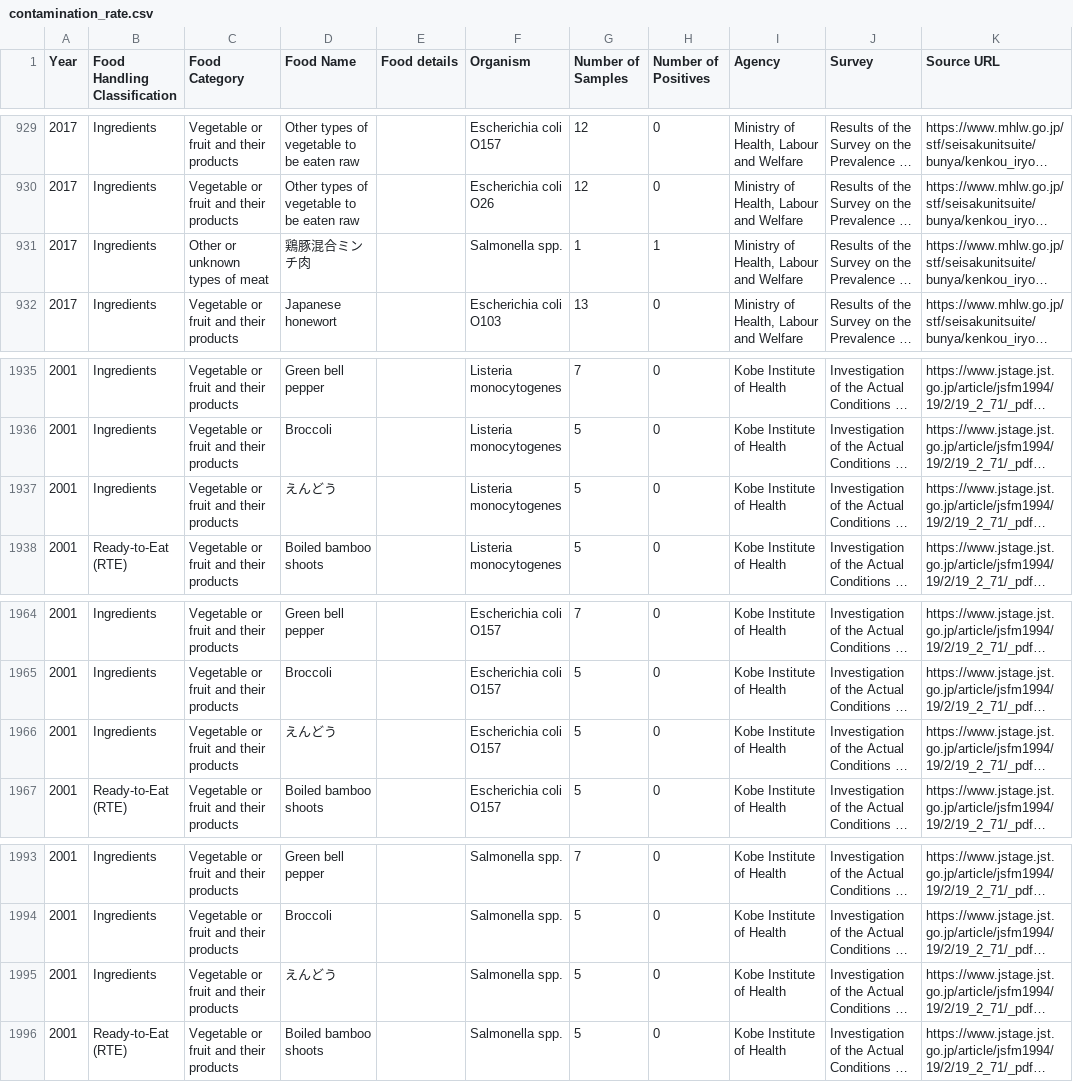
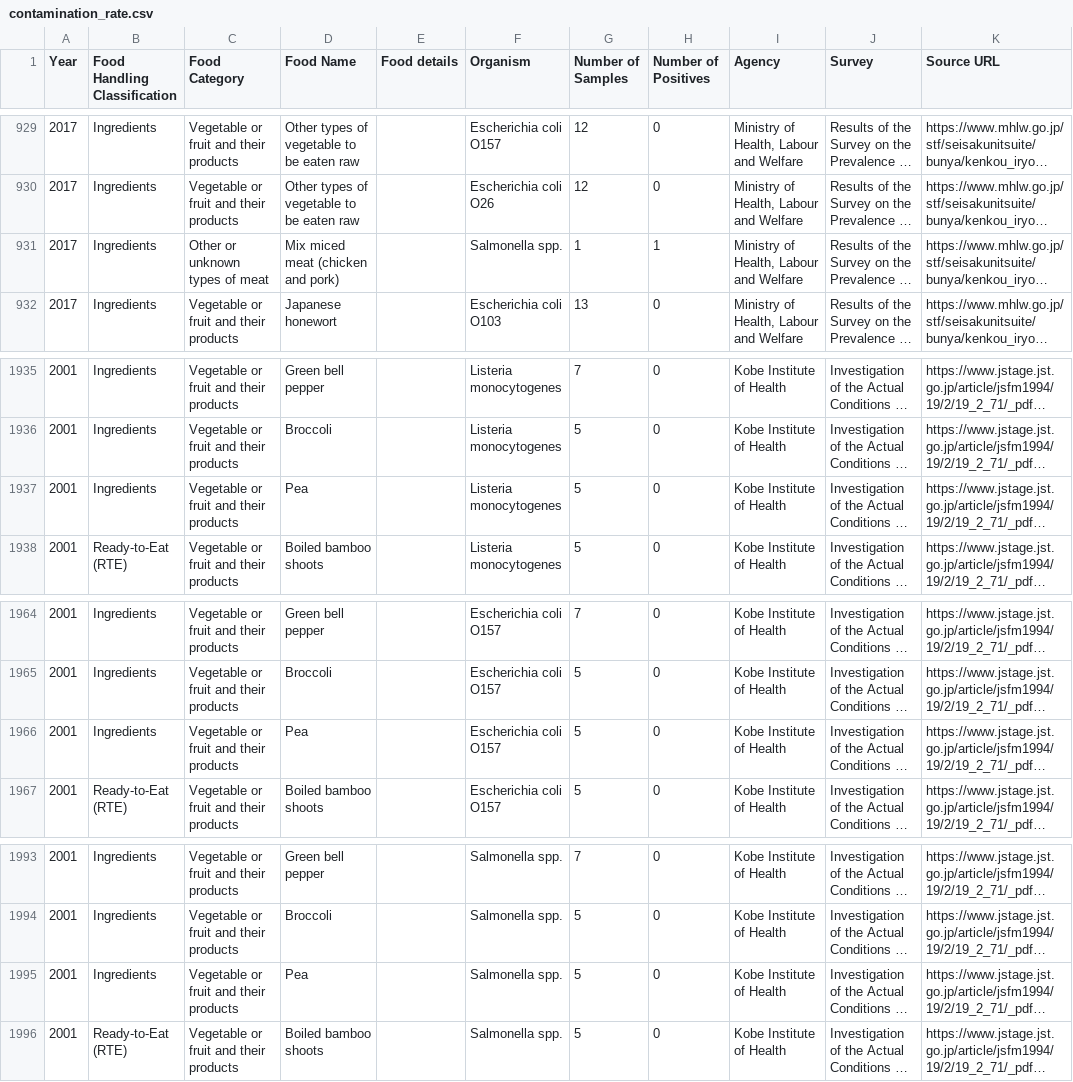
Before and after one commit to kento-koyama/food_micro_data_risk, a CSV file: database/contamination_rate.csv, drawn as a sheet; only a part is shown, gaps mark what is left out; long unchanged cells end in …; the diff names each change by its address in the sheet, - before the commit and + after, or states it on an @@ line.

```diff
--- a/database/contamination_rate.csv
+++ b/database/contamination_rate.csv
-D931 (Food Name): 鶏豚混合ミンチ肉
+D931 (Food Name): Mix miced meat (chicken and pork)
-D1937 (Food Name): えんどう
+D1937 (Food Name): Pea
-D1966 (Food Name): えんどう
+D1966 (Food Name): Pea
-D1995 (Food Name): えんどう
+D1995 (Food Name): Pea
```
Also changed, not shown: database/concentration_of_contamination.csv.
